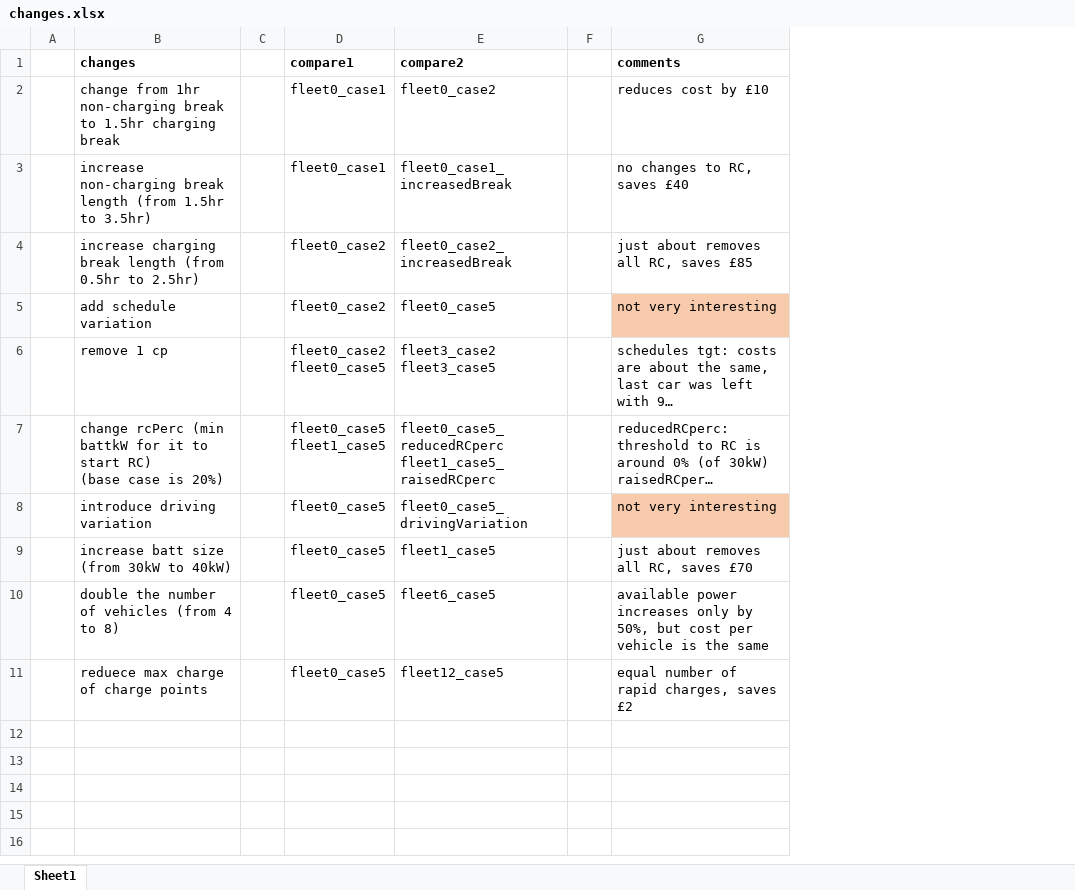
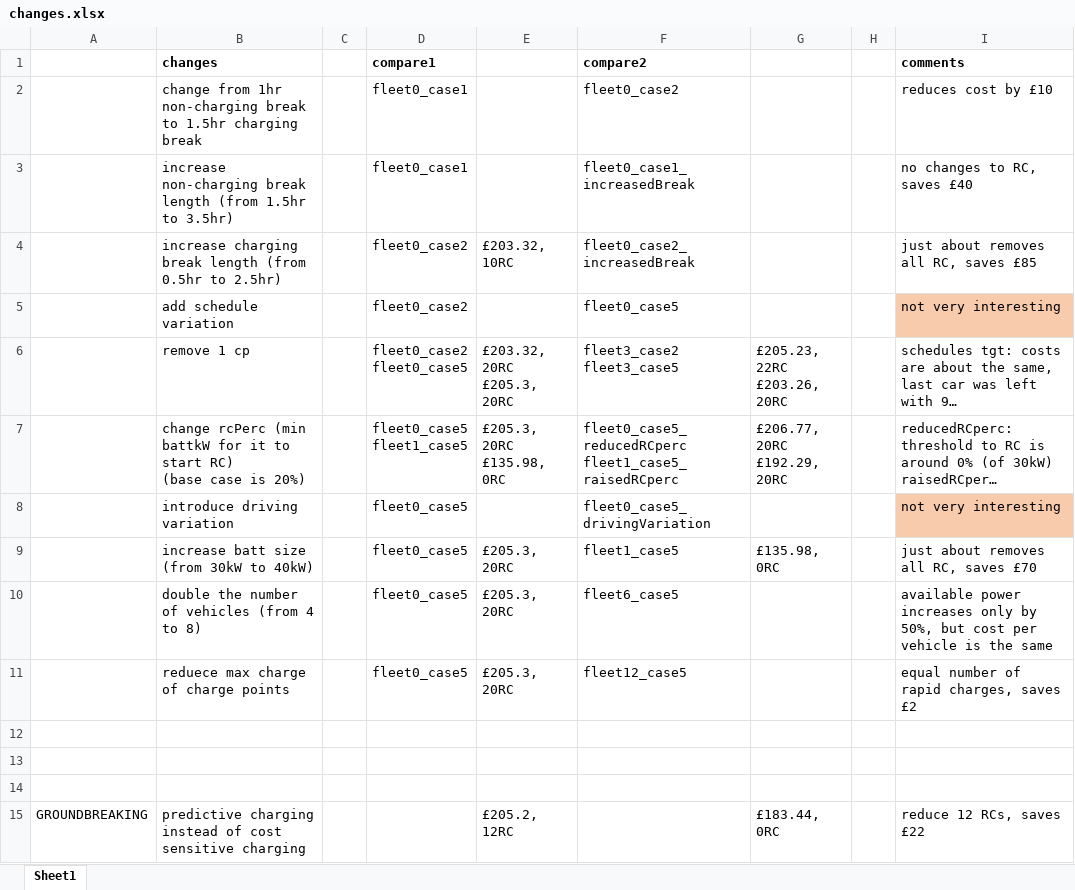
Before and after one commit to jwcn97/Fleet-Simulation, an Excel workbook: ver9/changes.xlsx, sheet Sheet1, drawn as a sheet; long unchanged cells end in …; values as stored, in another font and other column widths than the file's, no borders; removed rows and columns are numbered as before the commit, all else as after; ↵ is a line break in a cell; the diff names each change by its address in the sheet, - before the commit and + after, or states it on an @@ line.

```diff
--- a/ver9/changes.xlsx (sheet Sheet1)
+++ b/ver9/changes.xlsx (sheet Sheet1)
-column A, empty
+column A, empty
+column E, rows 4-11: £203.32, 10RC |  | £203.32, 20RC ↵ £205.3, 20RC | £205.3, 20RC ↵ £135.98, 0RC |  | £205.3, 20RC | £205.3, 20RC | £205.3, 20RC
+column G, rows 6-9: £205.23, 22RC ↵ £203.26, 20RC | £206.77, 20RC ↵ £192.29, 20RC |  | £135.98, 0RC
+row 12: (empty)
+row 13: (empty)
+row 14: (empty)
+row 15: GROUNDBREAKING | predictive charging instead of cost sensitive charging |  |  | £205.2, 12RC |  | £183.44, 0RC |  | reduce 12 RCs, saves £22
```
Also changed, not shown: 52 other files.
